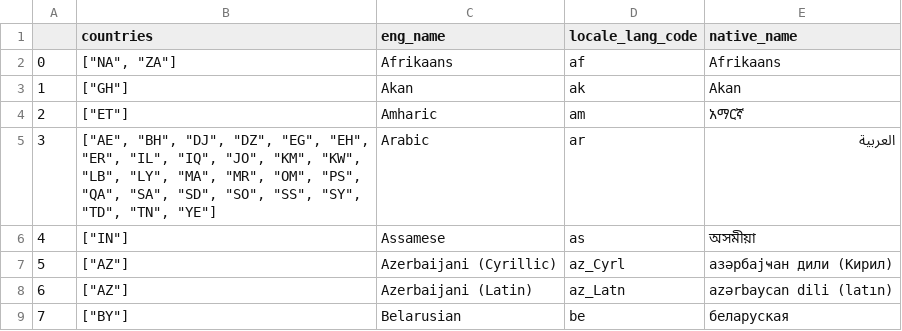
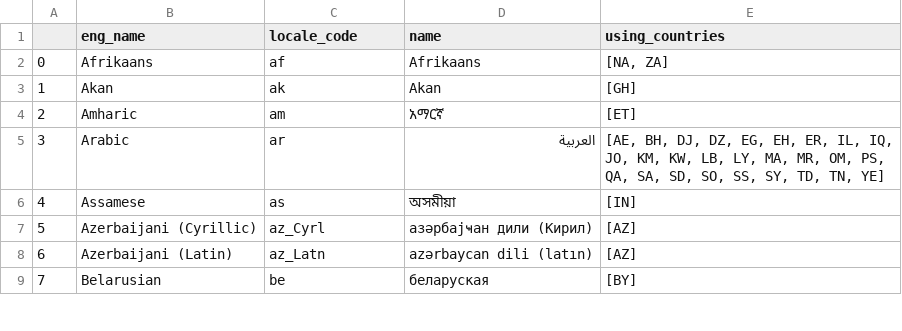
Before and after one commit to kokokuo/collect_countries_info, a CSV file: lang_locale_info_out.csv, drawn as a sheet; only a part is shown; removed rows and columns are numbered as before the commit, all else as after; the diff names each change by its address in the sheet, - before the commit and + after, or states it on an @@ line.

```diff
--- a/lang_locale_info_out.csv
+++ b/lang_locale_info_out.csv
-column B (countries), rows 2-9: ["NA", "ZA"] | ["GH"] | ["ET"] | ["AE", "BH", "DJ", "DZ", "EG", "EH", "ER", "IL", "IQ", "JO", "KM", "KW", "LB", "LY", "MA", "MR", "OM", "PS", "QA", "SA", "SD", "SO", "SS", "SY", "TD", "TN", "YE"] | ["IN"] | ["AZ"] | ["AZ"] | ["BY"]
+column E (using_countries), rows 2-9: [NA, ZA] | [GH] | [ET] | [AE, BH, DJ, DZ, EG, EH, ER, IL, IQ, JO, KM, KW, LB, LY, MA, MR, OM, PS, QA, SA, SD, SO, SS, SY, TD, TN, YE] | [IN] | [AZ] | [AZ] | [BY]
-C1: locale_lang_code
+C1: locale_code
-D1: native_name
+D1: name
```
Also changed, not shown: country_info_out.csv, 3 other files.
